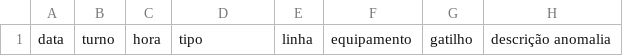
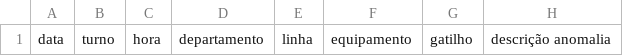
Before and after one commit to eng01git/5pq, a CSV file: data.csv, drawn as a sheet; only a part is shown; the diff names each change by its address in the sheet, - before the commit and + after, or states it on an @@ line.

Commit message:
Update data.csv

```diff
--- a/data.csv
+++ b/data.csv
-D1: tipo
+D1: departamento
```
